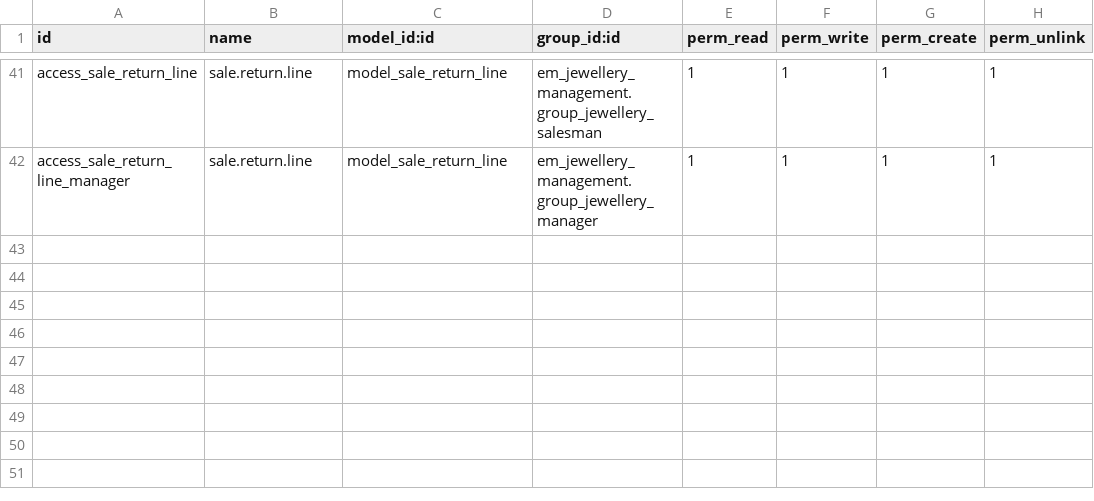
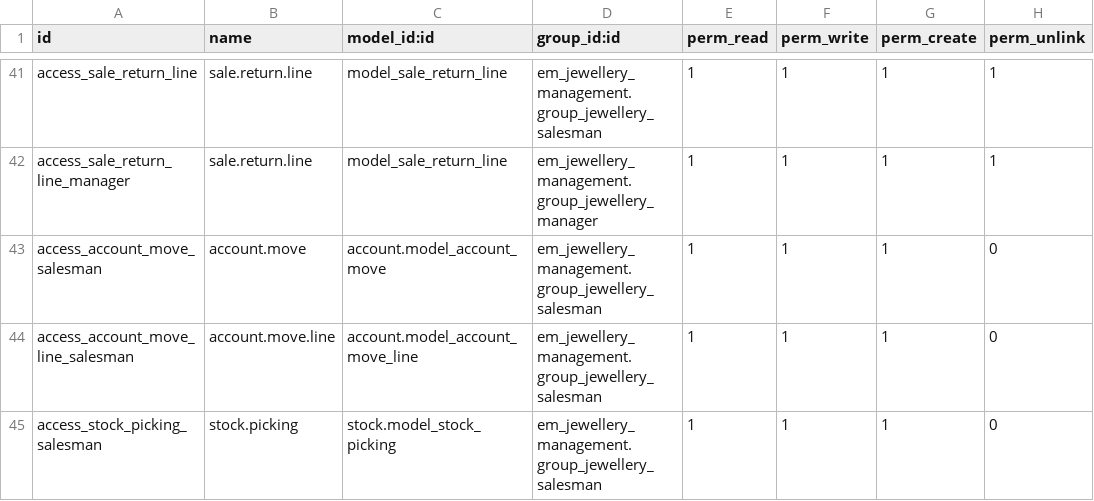
Before and after one commit to sinank-sinu/gold-jewels, a CSV file: em_nakshathra_jewellery/em_jewellery_management/security/ir.model.access.csv, drawn as a sheet; only a part is shown, gaps mark what is left out.

Commit message:
added salesman access

```diff
--- a/em_nakshathra_jewellery/em_jewellery_management/security/ir.model.access.csv
+++ b/em_nakshathra_jewellery/em_jewellery_management/security/ir.model.access.csv
@@ -42 +42,4 @@ access_sale_return_line,sale.return.line,model_sale_return_line,em_jewellery_man
 access_sale_return_line_manager,sale.return.line,model_sale_return_line,em_jewellery_management.group_jewellery_manager,1,1,1,1
+access_account_move_salesman,account.move,account.model_account_move,em_jewellery_management.group_jewellery_salesman,1,1,1,0
+access_account_move_line_salesman,account.move.line,account.model_account_move_line,em_jewellery_management.group_jewellery_salesman,1,1,1,0
+access_stock_picking_salesman,stock.picking,stock.model_stock_picking,em_jewellery_management.group_jewellery_salesman,1,1,1,0
```
Also changed, not shown: 5 other files.
